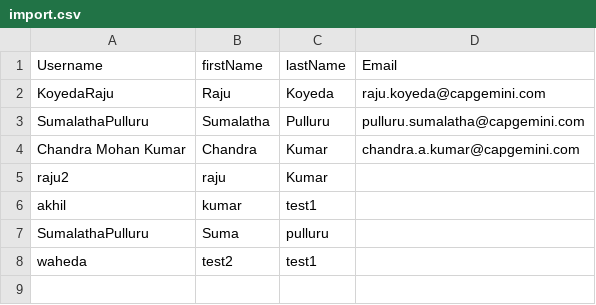
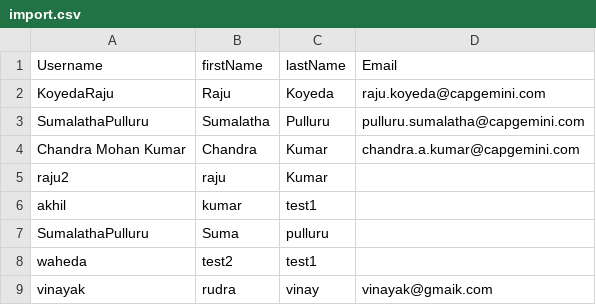
Before and after one commit to pullurusumalatha/TestRepro, a CSV file: import.csv, drawn as a sheet; the diff names each change by its address in the sheet, - before the commit and + after, or states it on an @@ line.

Commit message:
Update import.csv

```diff
--- a/import.csv
+++ b/import.csv
+row 9: vinayak | rudra | vinay | vinayak@gmaik.com
```
